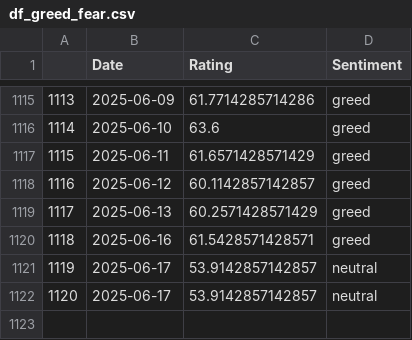
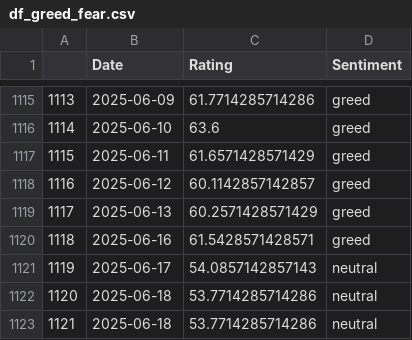
Before and after one commit to TRAVEL-GVM/Data, a CSV file: Data/Market Risk/df_greed_fear.csv, drawn as a sheet; only a part is shown, gaps mark what is left out.

```diff
--- a/Data/Market Risk/df_greed_fear.csv
+++ b/Data/Market Risk/df_greed_fear.csv
@@ -1120,3 +1120,4 @@
 1118,2025-06-16,61.5428571428571,greed
-1119,2025-06-17,53.9142857142857,neutral
-1120,2025-06-17,53.9142857142857,neutral
+1119,2025-06-17,54.0857142857143,neutral
+1120,2025-06-18,53.7714285714286,neutral
+1121,2025-06-18,53.7714285714286,neutral
```
Also changed, not shown: Data/Market Risk/df_benchmarks.csv, Data/Market Risk/df_fx.csv.
